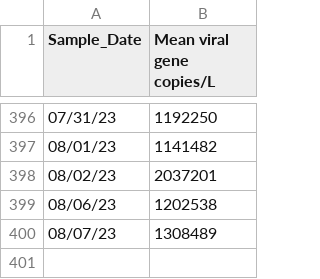
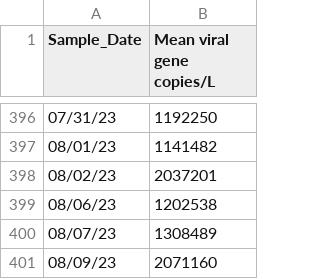
Before and after one commit to andersen-lab/SARS-CoV-2_WasteWater_San-Diego, a CSV file: PointLoma_sewage_qPCR.csv, drawn as a sheet; only a part is shown, gaps mark what is left out.

```diff
--- a/PointLoma_sewage_qPCR.csv
+++ b/PointLoma_sewage_qPCR.csv
@@ -400 +400,2 @@ Sample_Date,Mean viral gene copies/L
 08/07/23,1308489
+08/09/23,2071160
```
Also changed, not shown: Encina_sewage_qPCR.csv.
